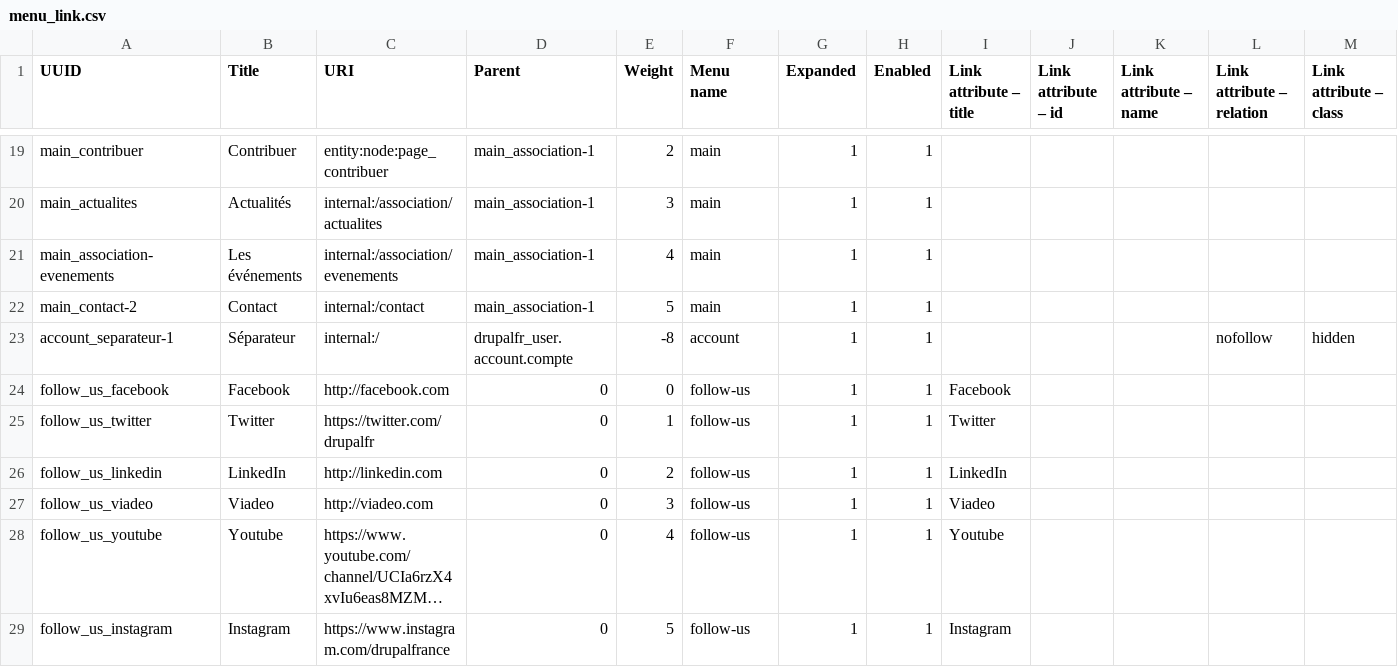
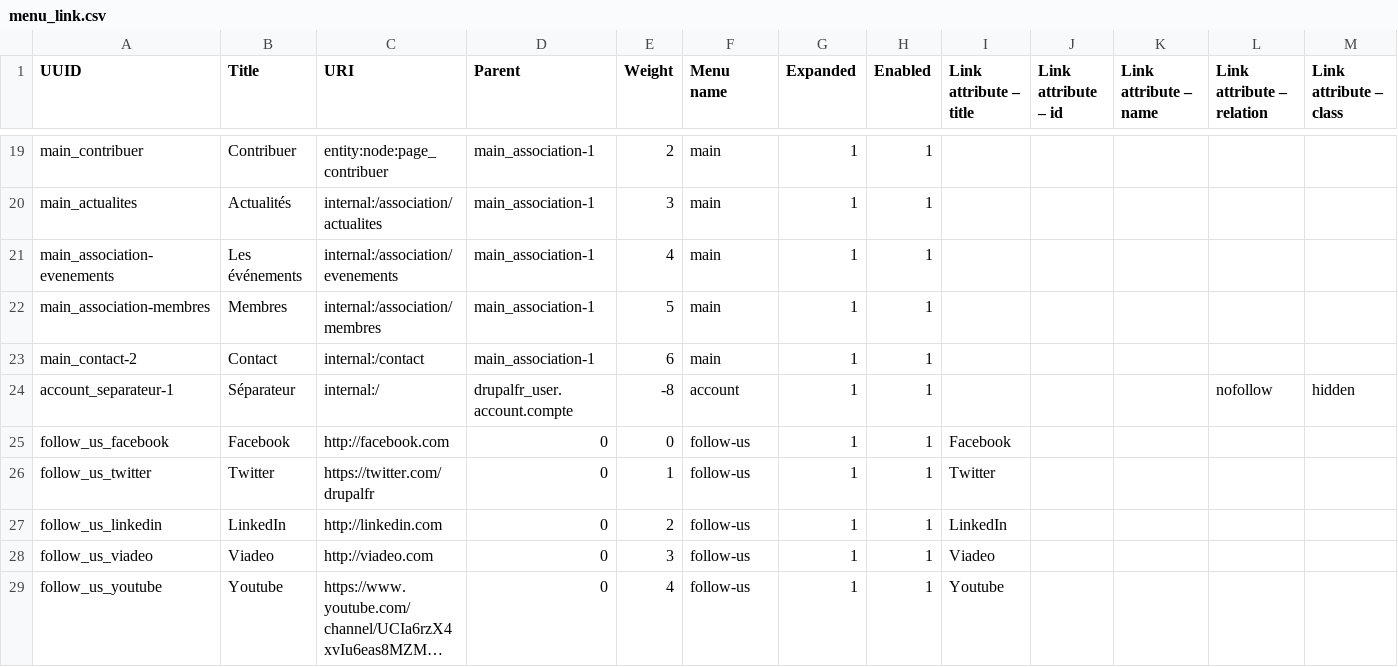
Before and after one commit to Drupal-FR/site-drupalfr, a CSV file: www/profiles/drupalfr/modules/drupalfr_migrate/migrations/data/menu_link.csv, drawn as a sheet; only a part is shown, gaps mark what is left out; the shorter side is filled out with more unchanged rows; long unchanged cells end in …; addresses are those after the commit; rows hold the shown columns only; the diff names each change by its address in the sheet, - before the commit and + after, or states it on an @@ line.

```diff
--- a/www/profiles/drupalfr/modules/drupalfr_migrate/migrations/data/menu_link.csv
+++ b/www/profiles/drupalfr/modules/drupalfr_migrate/migrations/data/menu_link.csv
+row 22: main_association-membres | Membres | internal:/association/membres | main_association-1 | 5 | main | 1 | 1
-E23 (Weight): 5
+E23 (Weight): 6
```
Also changed, not shown: www/profiles/drupalfr/modules/drupalfr_migrate/migrations/data/user.csv, 13 other files.
